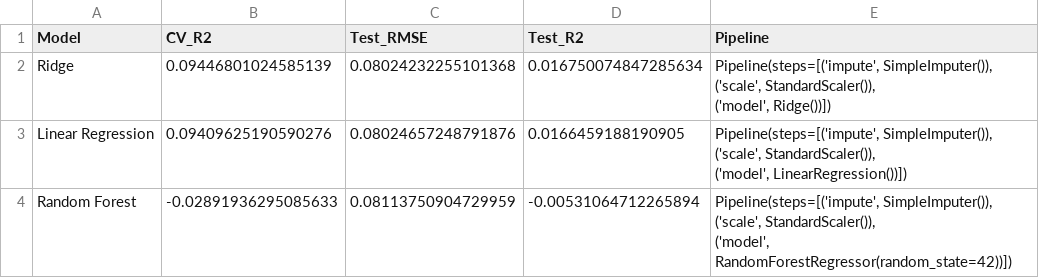
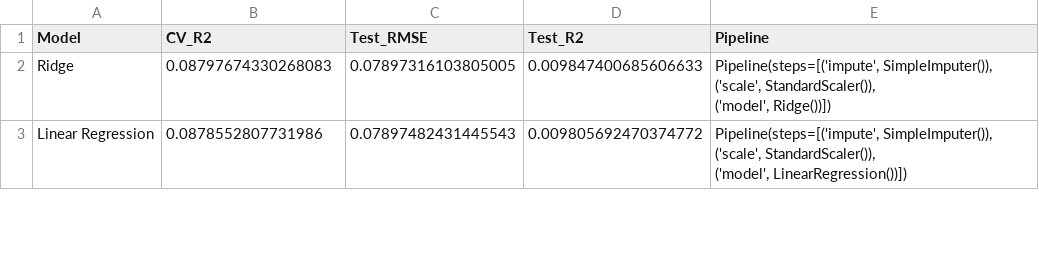
Before and after one commit to szahid5/DSAP_Proj_FLFPGrowth, a CSV file: results/model_performance_metrics.csv, drawn as a sheet; only a part is shown; the diff covers the shown part only.

```diff
--- a/results/model_performance_metrics.csv
+++ b/results/model_performance_metrics.csv
@@ -1,7 +1,5 @@
 Model,CV_R2,Test_RMSE,Test_R2,Pipeline
-Ridge,0.09446801024585139,0.08024232255101368,0.016750074847285634,"Pipeline(steps=[('impute', SimpleImputer()), ('scale', StandardScaler()),
-                ('model', Ridge())])"
-Linear Regression,0.09409625190590276,0.08024657248791876,0.0166459188190905,"Pipeline(steps=[('impute', SimpleImputer()), ('scale', StandardScaler()),
-                ('model', LinearRegression())])"
-Random Forest,-0.02891936295085633,0.08113750904729959,-0.00531064712265894,"Pipeline(steps=[('impute', SimpleImputer()), ('scale', StandardScaler()),
-                ('model', RandomForestRegressor(random_state=42))])"
+Ridge,0.08797674330268083,0.07897316103805005,0.009847400685606633,"Pipeline(steps=[('impute', SimpleImputer()), ('scale', StandardScaler()),
+                ('model', Ridge())])"
+Linear Regression,0.0878552807731986,0.07897482431445543,0.009805692470374772,"Pipeline(steps=[('impute', SimpleImputer()), ('scale', StandardScaler()),
+                ('model', LinearRegression())])"
```
Also changed, not shown: 1 added row and 7 edited cells elsewhere in this file, results/miracle_countries.csv, results/summary_statistics.csv, 7 other files.
